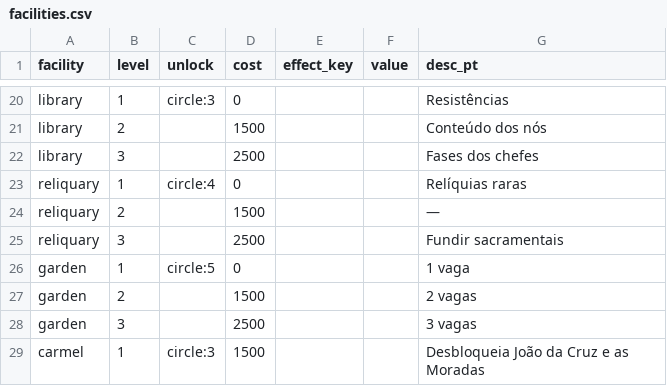
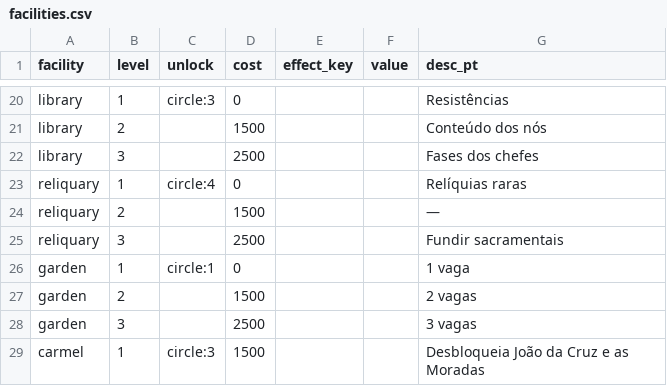
Before and after one commit to alnsouza90/Ad-Inferos---RPG, a CSV file: docs/balance/facilities.csv, drawn as a sheet; only a part is shown, gaps mark what is left out.

```diff
--- a/docs/balance/facilities.csv
+++ b/docs/balance/facilities.csv
@@ -25,3 +25,3 @@ reliquary,2,,1500,,,—
 reliquary,3,,2500,,,Fundir sacramentais
-garden,1,circle:5,0,,,1 vaga
+garden,1,circle:1,0,,,1 vaga
 garden,2,,1500,,,2 vagas
```
Also changed, not shown: 8 other files.
